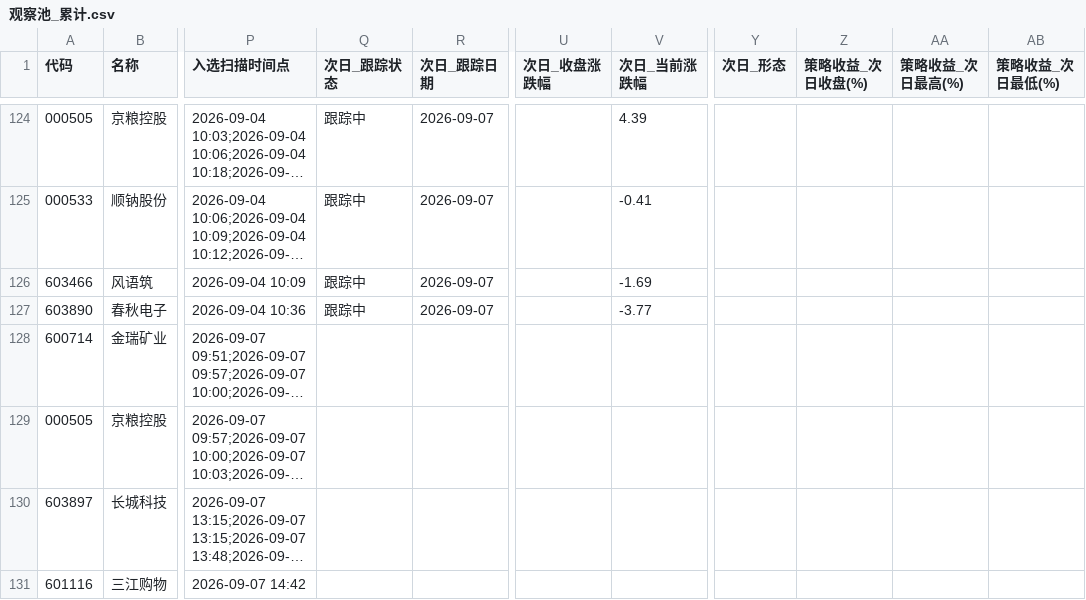
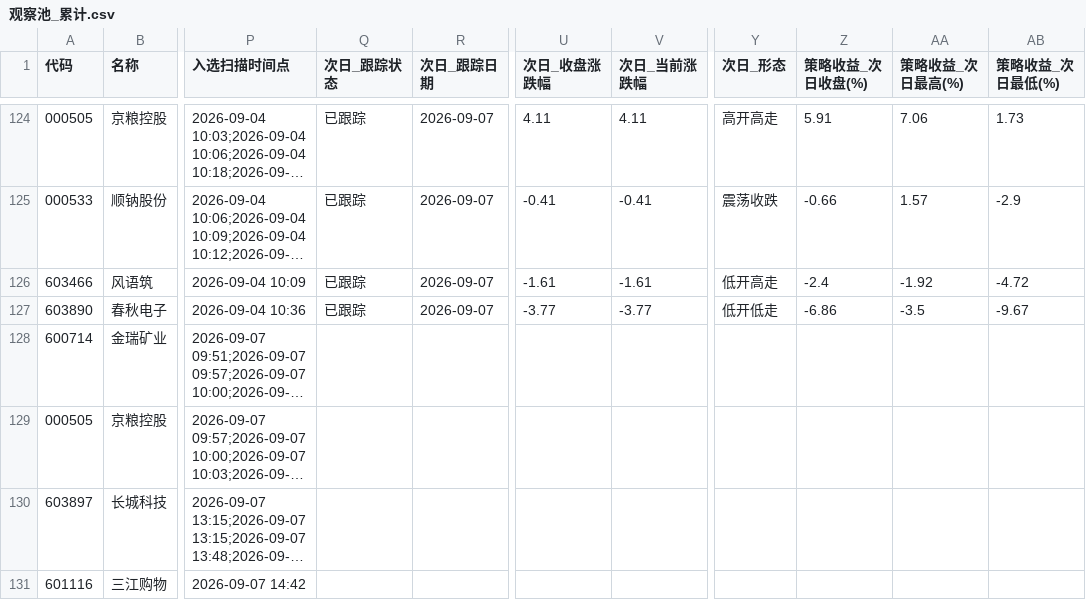
Before and after one commit to LylLLII/mx-stocks-monitor, a CSV file: mx_stocks_screener/观察池_累计.csv, drawn as a sheet; only a part is shown, gaps mark what is left out; long unchanged cells end in …; the diff covers the shown part only; the diff names each change by its address in the sheet, - before the commit and + after, or states it on an @@ line.

```diff
--- a/mx_stocks_screener/观察池_累计.csv
+++ b/mx_stocks_screener/观察池_累计.csv
-Q124:Q127 (次日_跟踪状态): 跟踪中
+Q124:Q127 (次日_跟踪状态): 已跟踪
-U124 (次日_收盘涨跌幅): (empty)
+U124 (次日_收盘涨跌幅): 4.11
-V124 (次日_当前涨跌幅): 4.39
+V124 (次日_当前涨跌幅): 4.11
-Y124 (次日_形态): (empty)
+Y124 (次日_形态): 高开高走
-Z124 (策略收益_次日收盘(%)): (empty)
+Z124 (策略收益_次日收盘(%)): 5.91
-AA124 (策略收益_次日最高(%)): (empty)
+AA124 (策略收益_次日最高(%)): 7.06
-AB124 (策略收益_次日最低(%)): (empty)
+AB124 (策略收益_次日最低(%)): 1.73
-U125 (次日_收盘涨跌幅): (empty)
+U125 (次日_收盘涨跌幅): -0.41
-Y125 (次日_形态): (empty)
+Y125 (次日_形态): 震荡收跌
-Z125 (策略收益_次日收盘(%)): (empty)
+Z125 (策略收益_次日收盘(%)): -0.66
-AA125 (策略收益_次日最高(%)): (empty)
+AA125 (策略收益_次日最高(%)): 1.57
-AB125 (策略收益_次日最低(%)): (empty)
+AB125 (策略收益_次日最低(%)): -2.9
-U126 (次日_收盘涨跌幅): (empty)
+U126 (次日_收盘涨跌幅): -1.61
-V126 (次日_当前涨跌幅): -1.69
+V126 (次日_当前涨跌幅): -1.61
-Y126 (次日_形态): (empty)
+Y126 (次日_形态): 低开高走
-Z126 (策略收益_次日收盘(%)): (empty)
+Z126 (策略收益_次日收盘(%)): -2.4
-AA126 (策略收益_次日最高(%)): (empty)
+AA126 (策略收益_次日最高(%)): -1.92
-AB126 (策略收益_次日最低(%)): (empty)
+AB126 (策略收益_次日最低(%)): -4.72
-U127 (次日_收盘涨跌幅): (empty)
+U127 (次日_收盘涨跌幅): -3.77
-Y127 (次日_形态): (empty)
+Y127 (次日_形态): 低开低走
-Z127 (策略收益_次日收盘(%)): (empty)
+Z127 (策略收益_次日收盘(%)): -6.86
-AA127 (策略收益_次日最高(%)): (empty)
+AA127 (策略收益_次日最高(%)): -3.5
-AB127 (策略收益_次日最低(%)): (empty)
+AB127 (策略收益_次日最低(%)): -9.67
```
Also changed, not shown: 35 edited cells elsewhere in this file, 1 other file.
